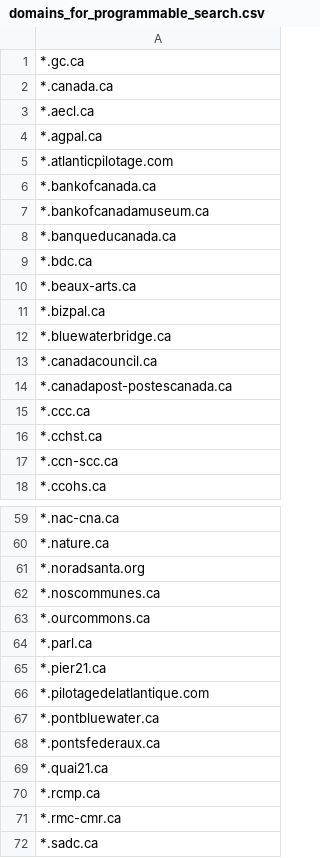
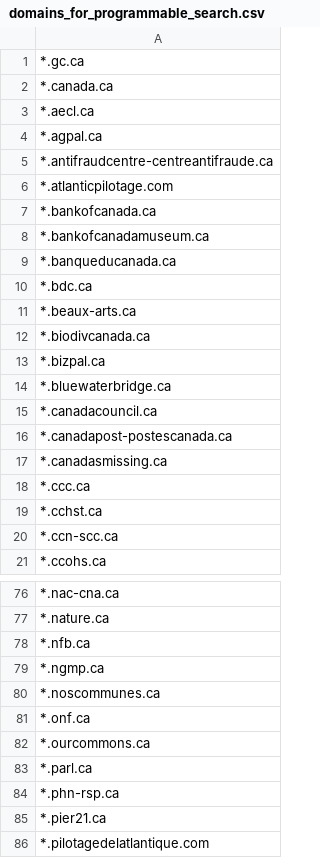
Before and after one commit to cds-snc/ai-answers, a CSV file: scripts/domains_for_programmable_search.csv, drawn as a sheet; only a part is shown, gaps mark what is left out; the shorter side is filled out with more unchanged rows; the diff covers the shown part only.

Commit message:
fix: update department list URLs and regenerate search domain list
What's on the branch:
- Department lists (EN and FR):
  - Canada Lands moves to its new domain, clcl-sicl.ca.
  - NCC loses the www.
  - The CEEFC entry is added.
  - The Canada Brand entry is removed.
  - A header comment links these files to the CSV, the console sync and govHost.js.
- api/util/govHost.js: exports NON_GC_DEPARTMENT_HOSTS so the script can read it.
- api/util/__tests__/govHost.test.js: the CEEFC test is back.
- scripts/extract_domains.js: reads each department's url directly instead of scanning the file text, and gives non-GC hosts no wildcard.
- scripts/domains_for_programmable_search.csv: regenerated. Running the script again gives the identical file.
- How-to doc: says to commit the CSV, and describes the non-GC exception.

```diff
--- a/scripts/domains_for_programmable_search.csv
+++ b/scripts/domains_for_programmable_search.csv
@@ -4,2 +4,3 @@
 *.agpal.ca
+*.antifraudcentre-centreantifraude.ca
 *.atlanticpilotage.com
@@ -10,2 +11,3 @@
 *.beaux-arts.ca
+*.biodivcanada.ca
 *.bizpal.ca
@@ -14,2 +16,3 @@
 *.canadapost-postescanada.ca
+*.canadasmissing.ca
 *.ccc.ca
@@ -60,6 +77,9 @@
 *.nature.ca
-*.noradsanta.org
+*.nfb.ca
+*.ngmp.ca
 *.noscommunes.ca
+*.onf.ca
 *.ourcommons.ca
 *.parl.ca
+*.phn-rsp.ca
 *.pier21.ca
```
Also changed, not shown: 24 added rows, 1 removed row and 2 edited cells elsewhere in this file, 6 other files.
